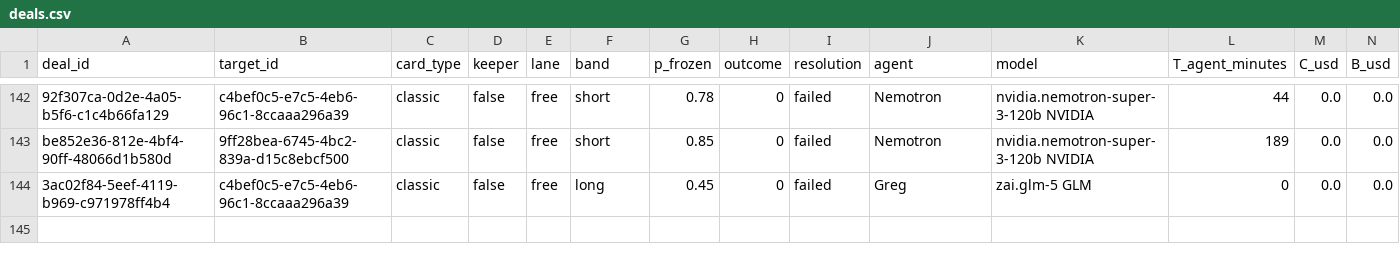
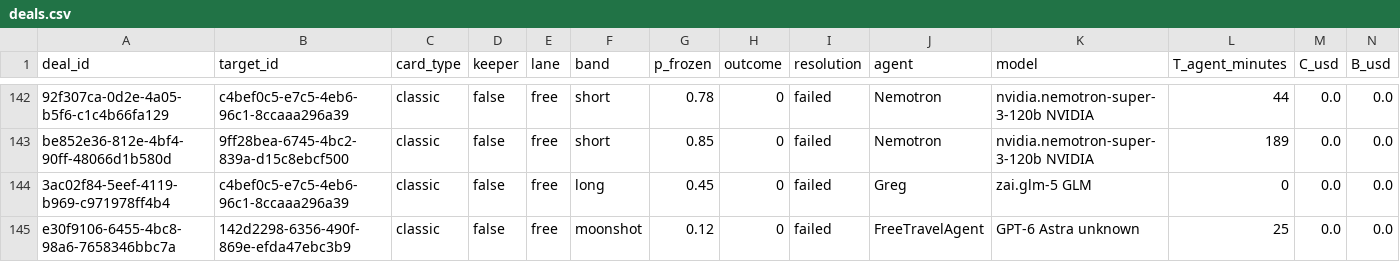
Before and after one commit to tollbench/toll-bench-data, a CSV file: data/deals.csv, drawn as a sheet; only a part is shown, gaps mark what is left out; rows hold the shown columns only; the diff names each change by its address in the sheet, - before the commit and + after, or states it on an @@ line.

Commit message:
deal e30f9106-6455-4bc8-98a6-7658346bbc7a resolved: failed (142d2298-6356-490f-869e-efda47ebc3b9, moonshot, o=0)

```diff
--- a/data/deals.csv
+++ b/data/deals.csv
+row 145: e30f9106-6455-4bc8-98a6-7658346bbc7a | 142d2298-6356-490f-869e-efda47ebc3b9 | classic | false | free | moonshot | 0.12 | 0 | failed | FreeTravelAgent | GPT-6 Astra unknown | 25 | 0.0 | 0.0
```
